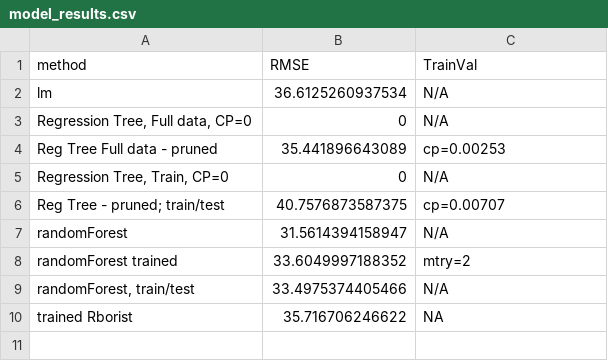
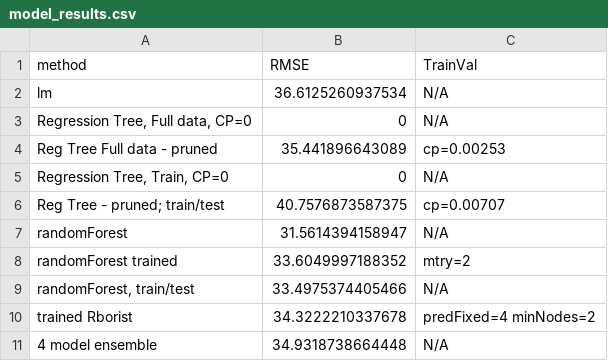
Before and after one commit to dedelman04/MSCapstone, a CSV file: model_results.csv, drawn as a sheet; the diff names each change by its address in the sheet, - before the commit and + after, or states it on an @@ line.

Commit message:
more ensemble

```diff
--- a/model_results.csv
+++ b/model_results.csv
-B10 (RMSE): 35.716706246622
+B10 (RMSE): 34.3222210337678
-C10 (TrainVal): NA
+C10 (TrainVal): predFixed=4 minNodes=2
+row 11: 4 model ensemble | 34.9318738664448 | N/A
```
Also changed, not shown: 2 other files.
